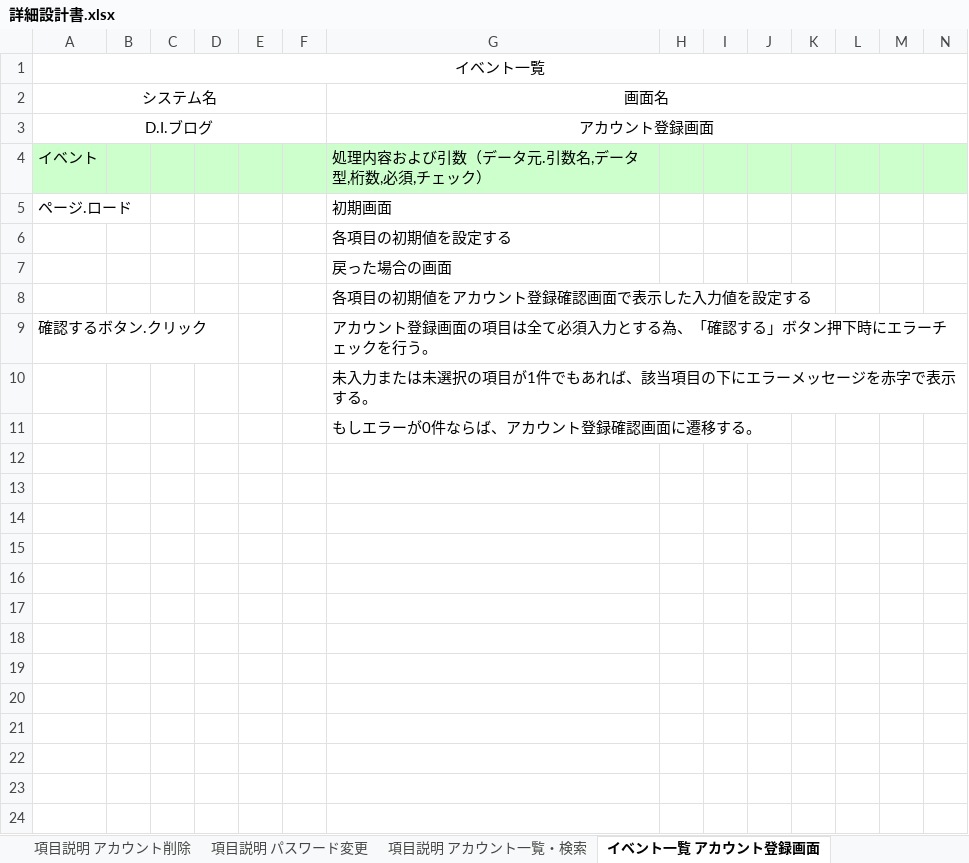
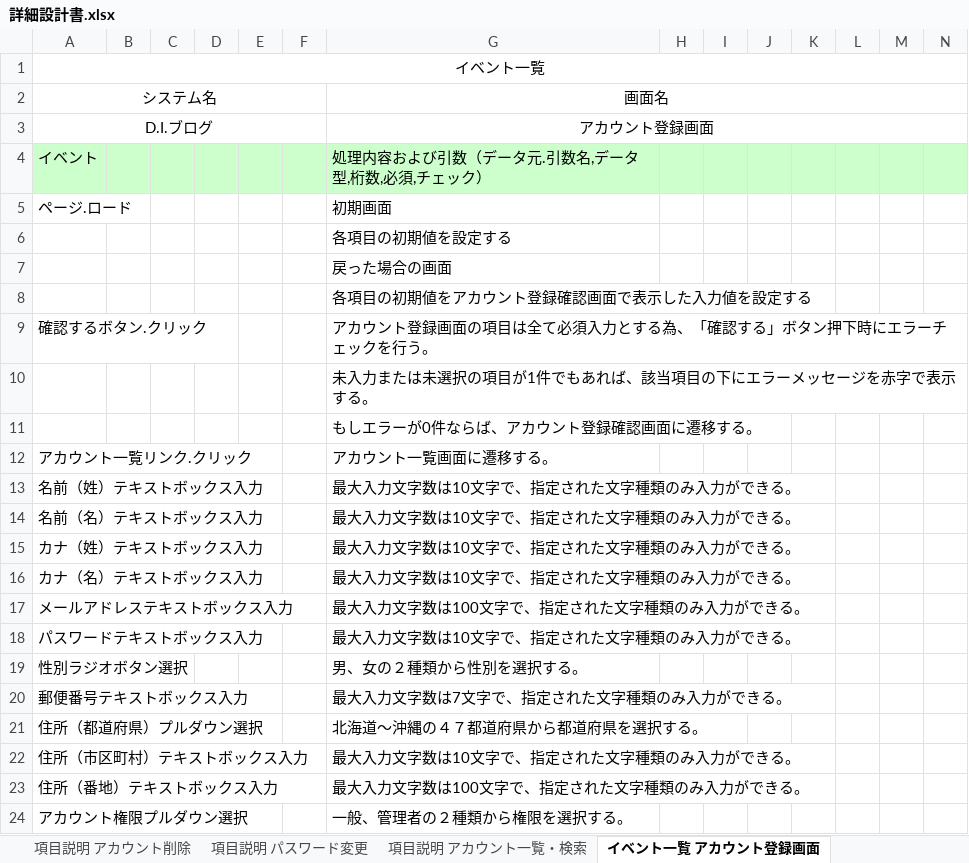
Before and after one commit to soutatori/homework1, an Excel workbook: 詳細設計書.xlsx, sheet イベント一覧 アカウント登録画面, drawn as a sheet; only a part is shown; values as stored, in another font and other column widths than the file's, no borders; rows hold the shown columns only; the diff names each change by its address in the sheet, - before the commit and + after, or states it on an @@ line.

```diff
--- a/詳細設計書.xlsx (sheet イベント一覧 アカウント登録画面)
+++ b/詳細設計書.xlsx (sheet イベント一覧 アカウント登録画面)
+row 12: アカウント一覧リンク.クリック |  |  |  |  |  | アカウント一覧画面に遷移する。
+row 13: 名前（姓）テキストボックス入力 |  |  |  |  |  | 最大入力文字数は10文字で、指定された文字種類のみ入力ができる。
+row 14: 名前（名）テキストボックス入力 |  |  |  |  |  | 最大入力文字数は10文字で、指定された文字種類のみ入力ができる。
+row 15: カナ（姓）テキストボックス入力 |  |  |  |  |  | 最大入力文字数は10文字で、指定された文字種類のみ入力ができる。
+row 16: カナ（名）テキストボックス入力 |  |  |  |  |  | 最大入力文字数は10文字で、指定された文字種類のみ入力ができる。
+row 17: メールアドレステキストボックス入力 |  |  |  |  |  | 最大入力文字数は100文字で、指定された文字種類のみ入力ができる。
+row 18: パスワードテキストボックス入力 |  |  |  |  |  | 最大入力文字数は10文字で、指定された文字種類のみ入力ができる。
+row 19: 性別ラジオボタン選択 |  |  |  |  |  | 男、女の２種類から性別を選択する。
+row 20: 郵便番号テキストボックス入力 |  |  |  |  |  | 最大入力文字数は7文字で、指定された文字種類のみ入力ができる。
+row 21: 住所（都道府県）プルダウン選択 |  |  |  |  |  | 北海道～沖縄の４７都道府県から都道府県を選択する。
+row 22: 住所（市区町村）テキストボックス入力 |  |  |  |  |  | 最大入力文字数は10文字で、指定された文字種類のみ入力ができる。
+row 23: 住所（番地）テキストボックス入力 |  |  |  |  |  | 最大入力文字数は100文字で、指定された文字種類のみ入力ができる。
+row 24: アカウント権限プルダウン選択 |  |  |  |  |  | 一般、管理者の２種類から権限を選択する。
```
Also changed, not shown: sheet 更新仕様書 アカウント削除, sheet イベント一覧 アカウント更新画面, sheet イベント一覧 アカウント一覧・検索画面, sheet イベント一覧 ログイン画面, sheet イベント一覧 パスワード変更画面, sheet 補足説明, 6 more sheets, other sheet tabs, charts or pictures.
